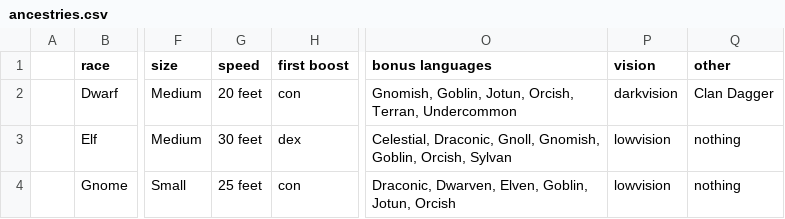
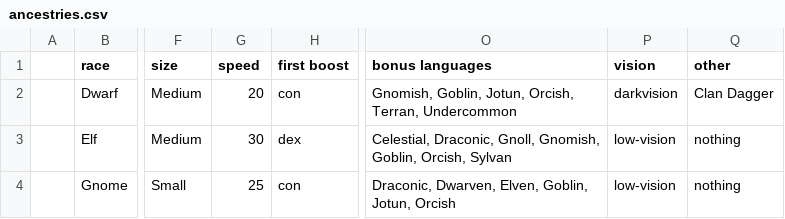
Before and after one commit to shendi-project/shendi, a CSV file: data/ancestries.csv, drawn as a sheet; only a part is shown, gaps mark what is left out; the diff names each change by its address in the sheet, - before the commit and + after, or states it on an @@ line.

```diff
--- a/data/ancestries.csv
+++ b/data/ancestries.csv
-G2 (speed): 20 feet
+G2 (speed): 20
-G3 (speed): 30 feet
+G3 (speed): 30
-P3:P4 (vision): lowvision
+P3:P4 (vision): low-vision
-G4 (speed): 25 feet
+G4 (speed): 25
```
Also changed, not shown: 1 other file.
